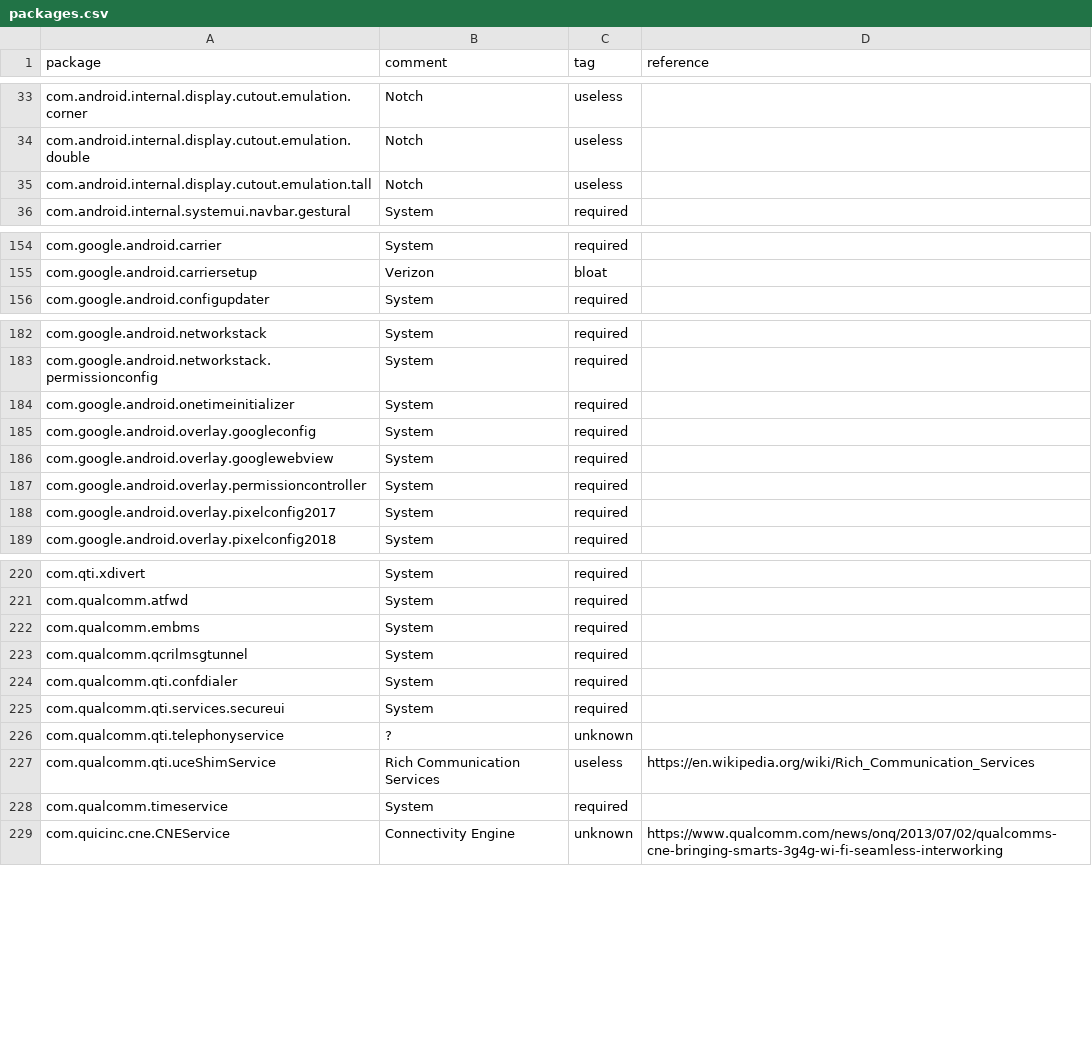
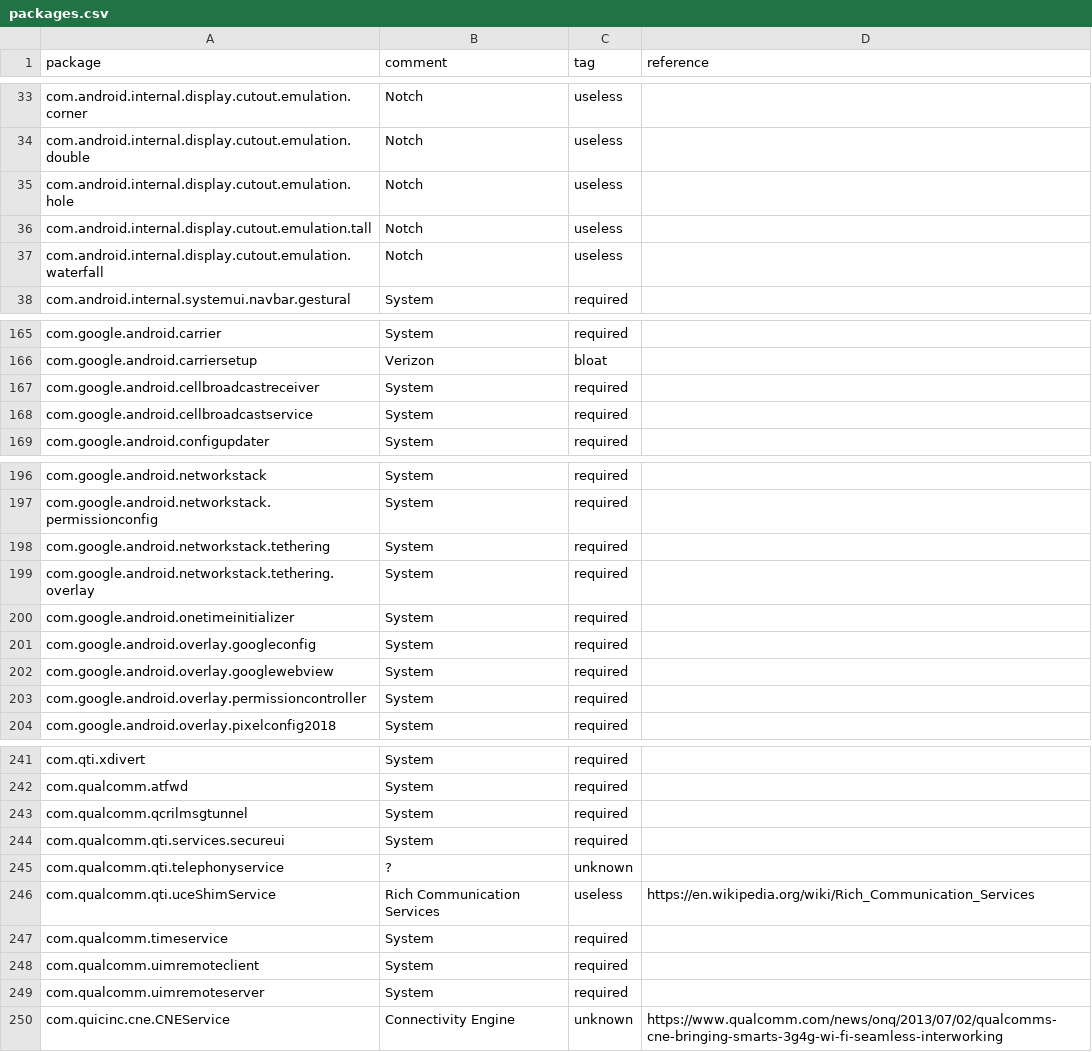
Before and after one commit to tlvince/pixel-3a, a CSV file: packages.csv, drawn as a sheet; only a part is shown, gaps mark what is left out; removed rows and columns are numbered as before the commit, all else as after; the diff covers the shown part only; the diff names each change by its address in the sheet, - before the commit and + after, or states it on an @@ line.

Commit message:
feat(packages): update for Android 11

```diff
--- a/packages.csv
+++ b/packages.csv
+row 35: com.android.internal.display.cutout.emulation.hole | Notch | useless
+row 37: com.android.internal.display.cutout.emulation.waterfall | Notch | useless
+row 167: com.google.android.cellbroadcastreceiver | System | required
+row 168: com.google.android.cellbroadcastservice | System | required
+row 198: com.google.android.networkstack.tethering | System | required
+row 199: com.google.android.networkstack.tethering.overlay | System | required
-row 188: com.google.android.overlay.pixelconfig2017 | System | required
-row 222: com.qualcomm.embms | System | required
-row 224: com.qualcomm.qti.confdialer | System | required
+row 248: com.qualcomm.uimremoteclient | System | required
+row 249: com.qualcomm.uimremoteserver | System | required
```
Also changed, not shown: 25 added rows, 9 removed rows and 1 edited cell elsewhere in this file.
